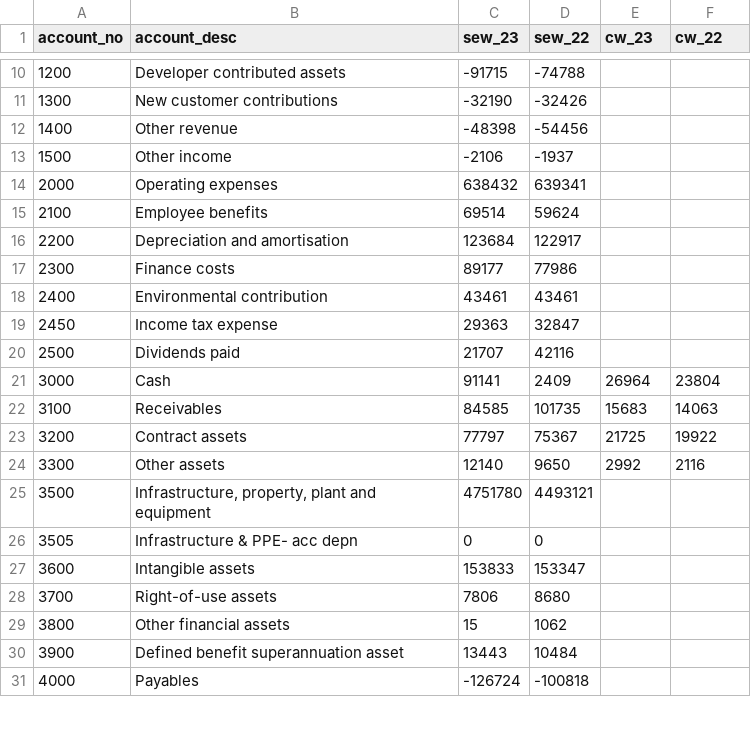
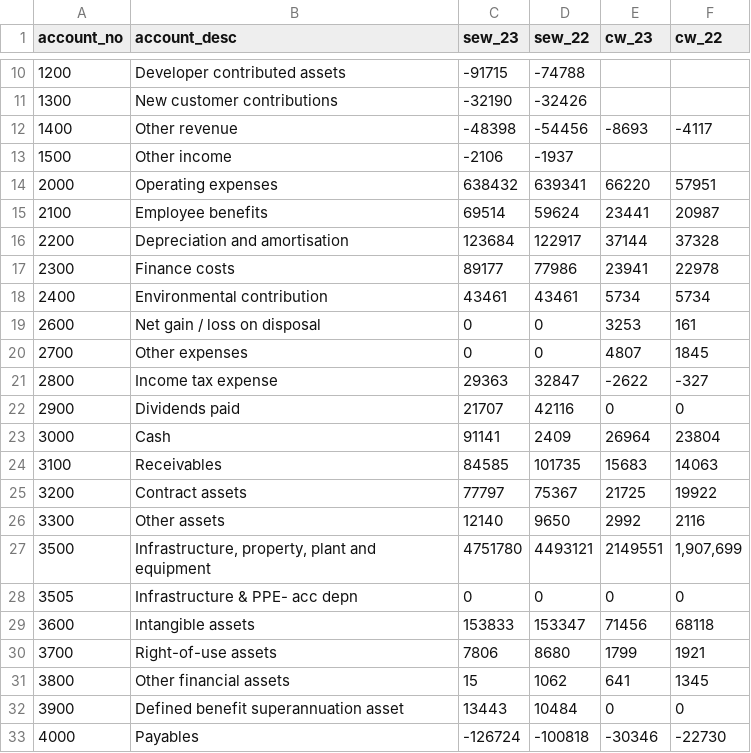
Before and after one commit to Brent-Morrison/Building-Block, a CSV file: data/sew_bals.csv, drawn as a sheet; only a part is shown, gaps mark what is left out; the diff covers the shown part only.

Commit message:
CW data

```diff
--- a/data/sew_bals.csv
+++ b/data/sew_bals.csv
@@ -11,11 +11,13 @@ account_no,account_desc,sew_23,sew_22,cw_23,cw_22
 1300,New customer contributions,-32190,-32426,,
-1400,Other revenue,-48398,-54456,,
+1400,Other revenue,-48398,-54456,-8693,-4117
 1500,Other income,-2106,-1937,,
-2000,Operating expenses ,638432,639341,,
-2100,Employee benefits,69514,59624,,
-2200,Depreciation and amortisation,123684,122917,,
-2300,Finance costs,89177,77986,,
-2400,Environmental contribution,43461,43461,,
-2450,Income tax expense,29363,32847,,
-2500,Dividends paid,21707,42116,,
+2000,Operating expenses ,638432,639341,66220,57951
+2100,Employee benefits,69514,59624,23441,20987
+2200,Depreciation and amortisation,123684,122917,37144,37328
+2300,Finance costs,89177,77986,23941,22978
+2400,Environmental contribution,43461,43461,5734,5734
+2600,Net gain / loss on disposal,0,0,3253,161
+2700,Other expenses,0,0,4807,1845
+2800,Income tax expense,29363,32847,-2622,-327
+2900,Dividends paid,21707,42116,0,0
 3000,Cash,91141,2409,26964,23804
@@ -24,8 +26,8 @@ account_no,account_desc,sew_23,sew_22,cw_23,cw_22
 3300,Other assets,12140,9650,2992,2116
-3500,"Infrastructure, property, plant and equipment ",4751780,4493121,,
-3505,Infrastructure & PPE- acc depn,0,0,,
-3600,Intangible assets,153833,153347,,
-3700,Right-of-use assets,7806,8680,,
-3800,Other financial assets,15,1062,,
-3900,Defined benefit superannuation asset,13443,10484,,
-4000,Payables,-126724,-100818,,
+3500,"Infrastructure, property, plant and equipment ",4751780,4493121,2149551,"1,907,699"
+3505,Infrastructure & PPE- acc depn,0,0,0,0
+3600,Intangible assets,153833,153347,71456,68118
+3700,Right-of-use assets,7806,8680,1799,1921
+3800,Other financial assets,15,1062,641,1345
+3900,Defined benefit superannuation asset,13443,10484,0,0
+4000,Payables,-126724,-100818,-30346,-22730
```
Also changed, not shown: 30 edited cells elsewhere in this file.
